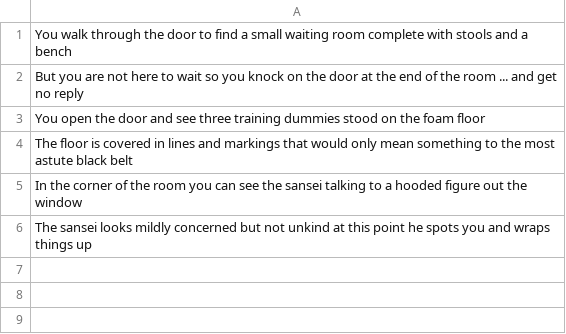
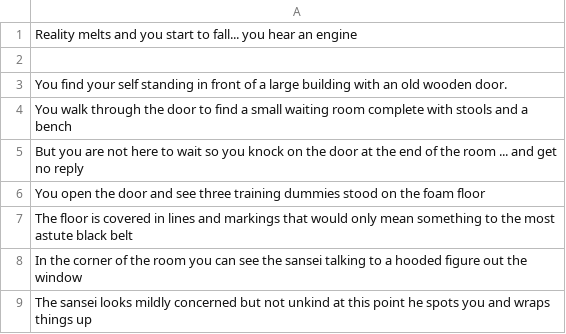
Before and after one commit to SethBailey/Sparks, a CSV file: Config/DojoDescription.csv, drawn as a sheet; the diff names each change by its address in the sheet, - before the commit and + after, or states it on an @@ line.

```diff
--- a/Config/DojoDescription.csv
+++ b/Config/DojoDescription.csv
+row 1: Reality melts and you start to fall... you hear an engine
+row 2: (empty)
+row 3: You find your self standing in front of a large building with an old wooden door.
```
Also changed, not shown: Config/Armour-Mage.csv, Config/ShopDescription.csv, 19 other files.
